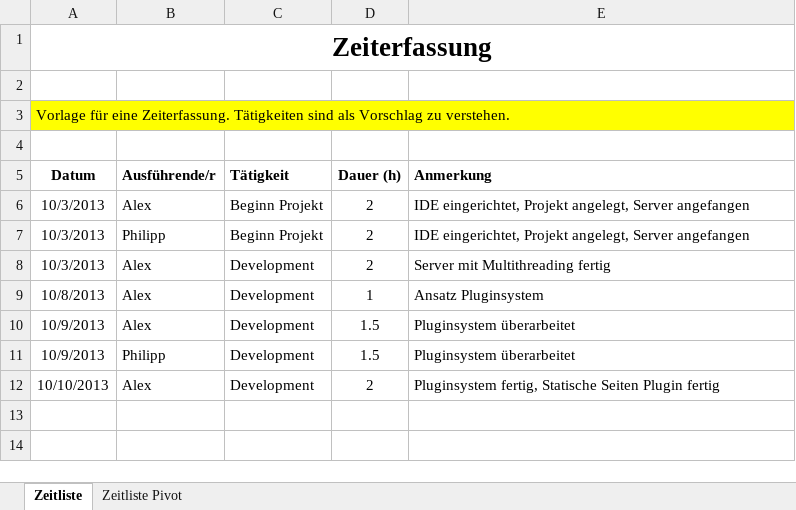
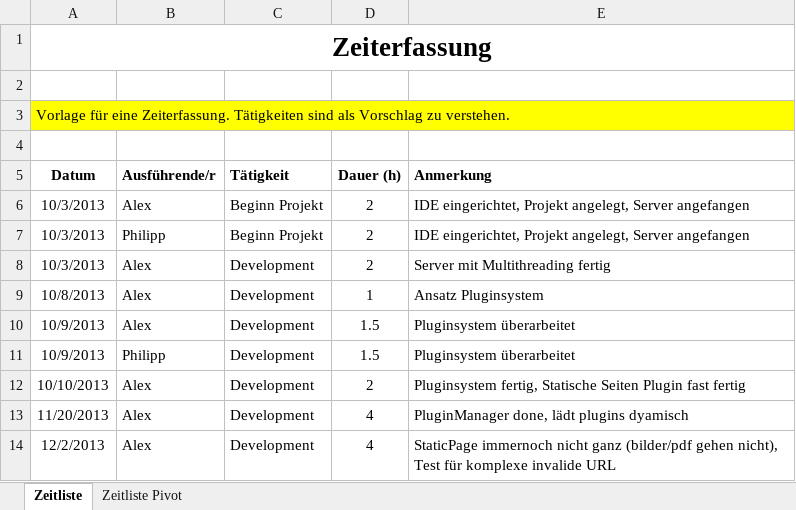
Before and after one commit to fhtw/grafl_mueller, an Excel workbook: Zeiterfassung.xlsx, sheet Zeitliste, drawn as a sheet; values as stored, in another font and other column widths than the file's, no borders; the diff names each change by its address in the sheet, - before the commit and + after, or states it on an @@ line.

Commit message:
Added test for complex invalid URL, improved StaticPagePlugin (images and pdf still don't work), added some test material

```diff
--- a/Zeiterfassung.xlsx (sheet Zeitliste)
+++ b/Zeiterfassung.xlsx (sheet Zeitliste)
-E12 (Anmerkung): …Seiten Plugin fertig
+E12 (Anmerkung): …Seiten Plugin fast fertig
+row 13: 11/20/2013 | Alex | Development | 4 | PluginManager done, lädt plugins dyamisch
+row 14: 12/2/2013 | Alex | Development | 4 | StaticPage immernoch nicht ganz (bilder/pdf gehen nicht), Test für komplexe invalide URL
```
Also changed, not shown: sheet Zeitliste Pivot, charts or pictures, 9 other files.
